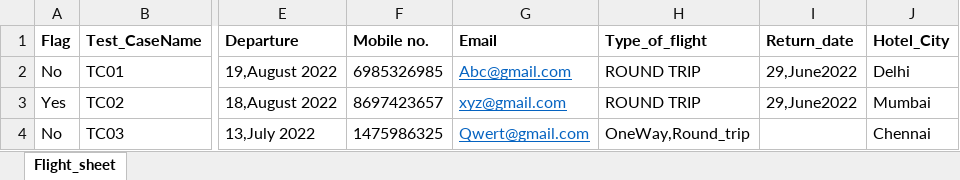
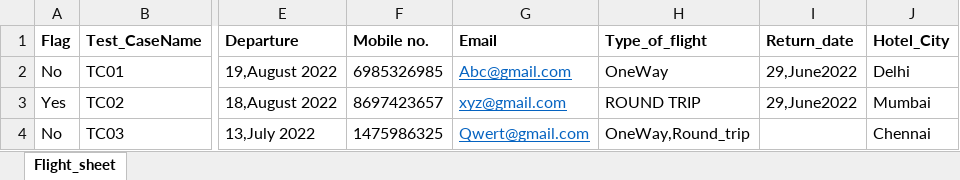
Before and after one commit to sharmaabhey/MakemyTripAutomation, an Excel workbook: Data_file/Flight_data.xlsx, sheet Flight_sheet, drawn as a sheet; only a part is shown, gaps mark what is left out; values as stored, in another font and other column widths than the file's, no borders; the diff names each change by its address in the sheet, - before the commit and + after, or states it on an @@ line.

Commit message:
MakeMyTrip

```diff
--- a/Data_file/Flight_data.xlsx (sheet Flight_sheet)
+++ b/Data_file/Flight_data.xlsx (sheet Flight_sheet)
-H2 (Type_of_flight): ROUND TRIP
+H2 (Type_of_flight): OneWay
```
Also changed, not shown: 40 other files.
